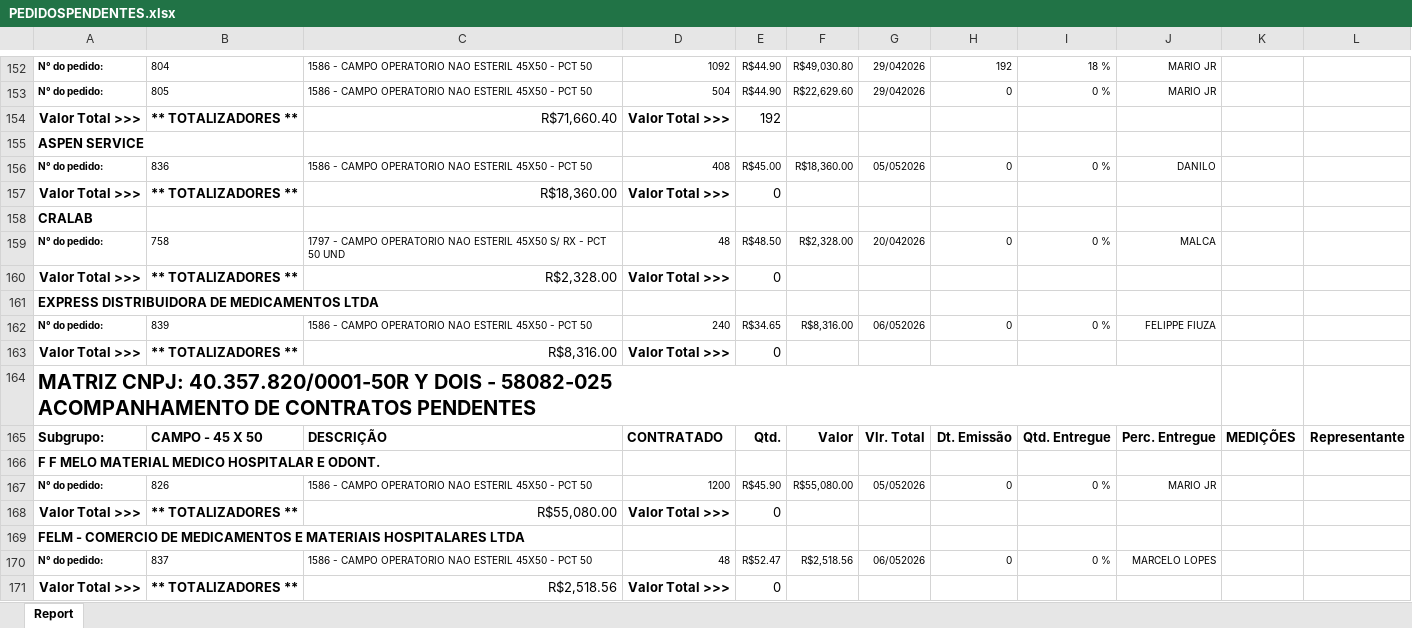
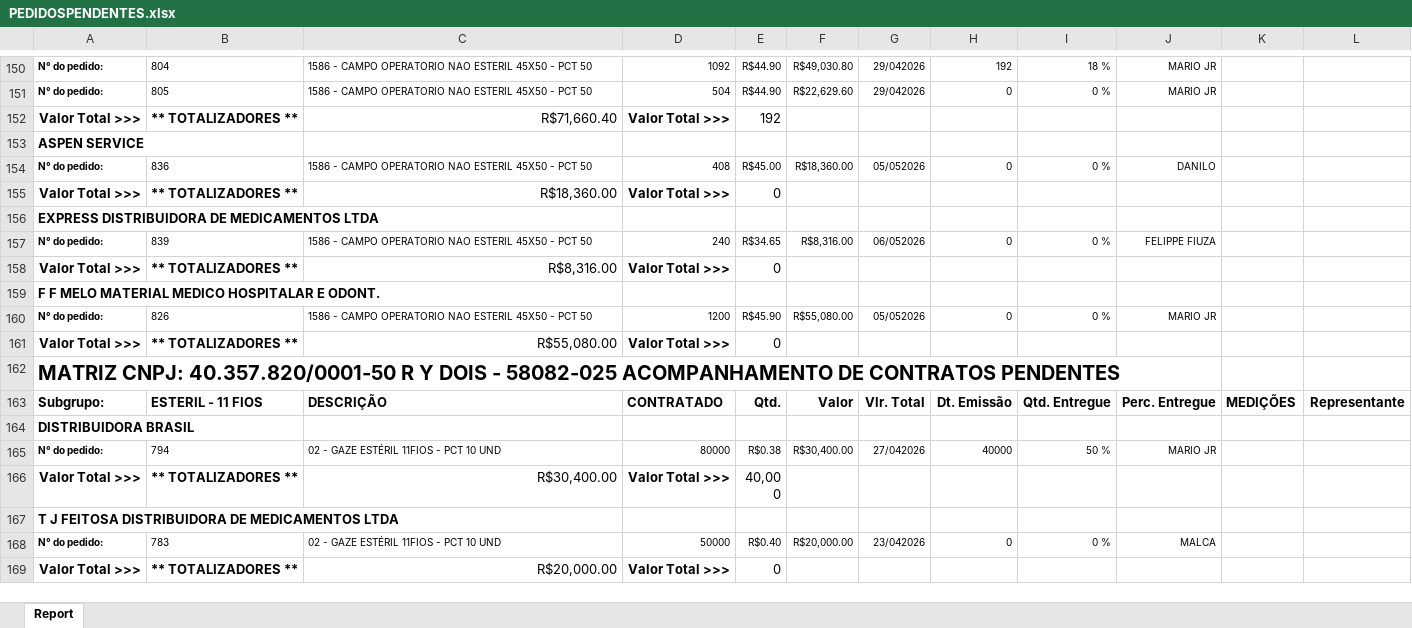
Before and after one commit to fabiosilvavendas-byte/CRM_Medtextil2.0, an Excel workbook: dados/PEDIDOSPENDENTES.xlsx, sheet Report, drawn as a sheet; only a part is shown, gaps mark what is left out; the shorter side is filled out with more unchanged rows; values as stored, in another font and other column widths than the file's, no borders; removed rows and columns are numbered as before the commit, all else as after; ↵ is a line break in a cell; the diff covers the shown part only; the diff names each change by its address in the sheet, - before the commit and + after, or states it on an @@ line.

```diff
--- a/dados/PEDIDOSPENDENTES.xlsx (sheet Report)
+++ b/dados/PEDIDOSPENDENTES.xlsx (sheet Report)
-row 158: CRALAB
-row 159: N° do pedido: | 758 | 1797 - CAMPO OPERATORIO NAO ESTERIL 45X50 S/ RX - PCT 50 UND | 48 | R$48.50 | R$2,328.00 | 20/042026 | 0 | 0 % | MALCA
-row 160: Valor Total >>> | ** TOTALIZADORES ** | R$2,328.00 | Valor Total >>> | 0
-row 164: MATRIZ CNPJ: 40.357.820/0001-50R Y DOIS - 58082-025 ↵ ACOMPANHAMENTO DE CONTRATOS PENDENTES
-row 165: Subgrupo: | CAMPO - 45 X 50 | DESCRIÇÃO | CONTRATADO | Qtd. | Valor | Vlr. Total | Dt. Emissão | Qtd. Entregue | Perc. Entregue | MEDIÇÕES | Representante
-A162: FELM - COMERCIO DE MEDICAMENTOS E MATERIAIS HOSPITALARES LTDA
+A162: MATRIZ CNPJ: 40.357.820/0001-50 R Y DOIS - 58082-025 ACOMPANHAMENTO DE CONTRATOS PENDENTES
@@ A162 text size: larger @@
-row 170: N° do pedido: | 837 | 1586 - CAMPO OPERATORIO NAO ESTERIL 45X50 - PCT 50 | 48 | R$52.47 | R$2,518.56 | 06/052026 | 0 | 0 % | MARCELO LOPES
-row 171: Valor Total >>> | ** TOTALIZADORES ** | R$2,518.56 | Valor Total >>> | 0
```
Also changed, not shown: 38 removed rows and 34 edited cells elsewhere in this sheet, dados/CONSULTA_VENDEDORES.xlsx.
